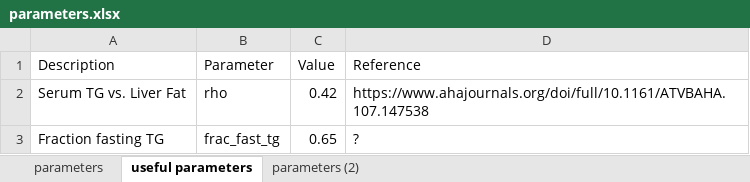
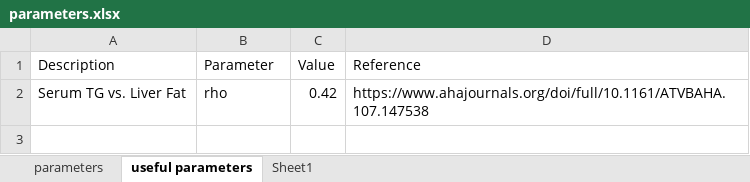
Before and after one commit to openPfizer/Liver-Model-Manuscript, an Excel workbook: parameters.xlsx, sheet useful parameters, drawn as a sheet; values as stored, in another font and other column widths than the file's, no borders; the diff names each change by its address in the sheet, - before the commit and + after, or states it on an @@ line.

```diff
--- a/parameters.xlsx (sheet useful parameters)
+++ b/parameters.xlsx (sheet useful parameters)
-sheet tab: parameters (2)
+sheet tab: Sheet1
-row 3: Fraction fasting TG | frac_fast_tg | 0.65 | ?
```
Also changed, not shown: sheet parameters, 4 other files.
